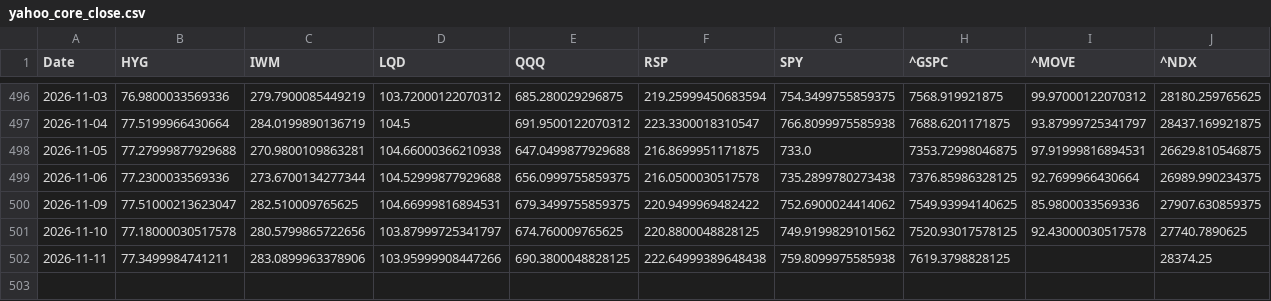
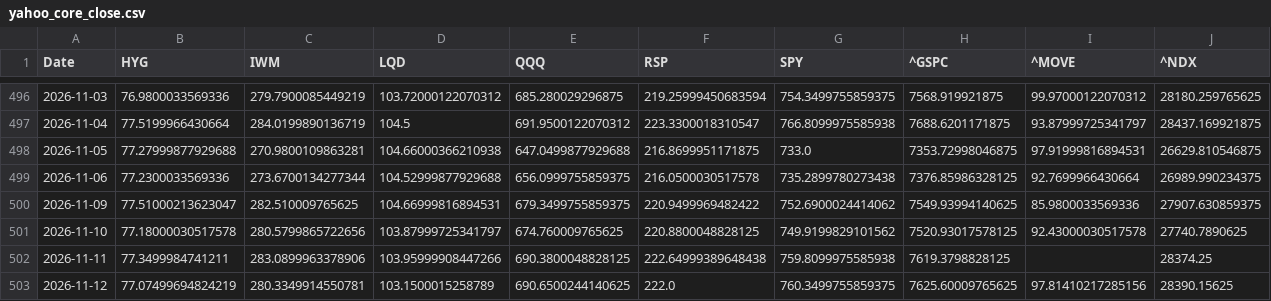
Before and after one commit to lzk00099/Buy-the-dip-tracker, a CSV file: cache/yahoo_core_close.csv, drawn as a sheet; only a part is shown, gaps mark what is left out; the diff names each change by its address in the sheet, - before the commit and + after, or states it on an @@ line.

```diff
--- a/cache/yahoo_core_close.csv
+++ b/cache/yahoo_core_close.csv
+row 503: 2026-11-12 | 77.07499694824219 | 280.3349914550781 | 103.1500015258789 | 690.6500244140625 | 222.0 | 760.3499755859375 | 7625.60009765625 | 97.81410217285156 | 28390.15625
```
Also changed, not shown: 4 other files.
